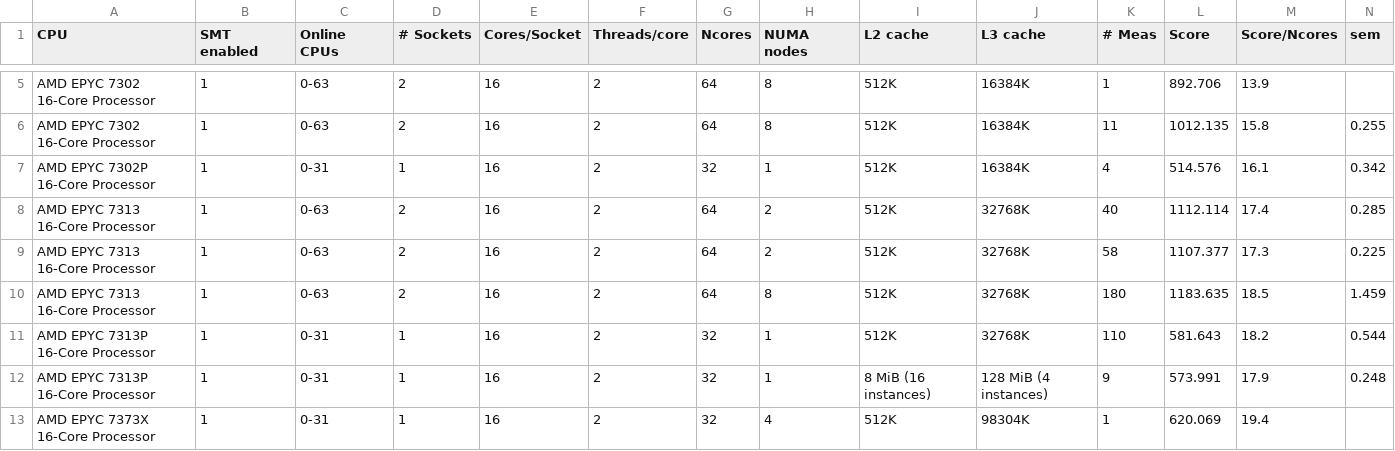
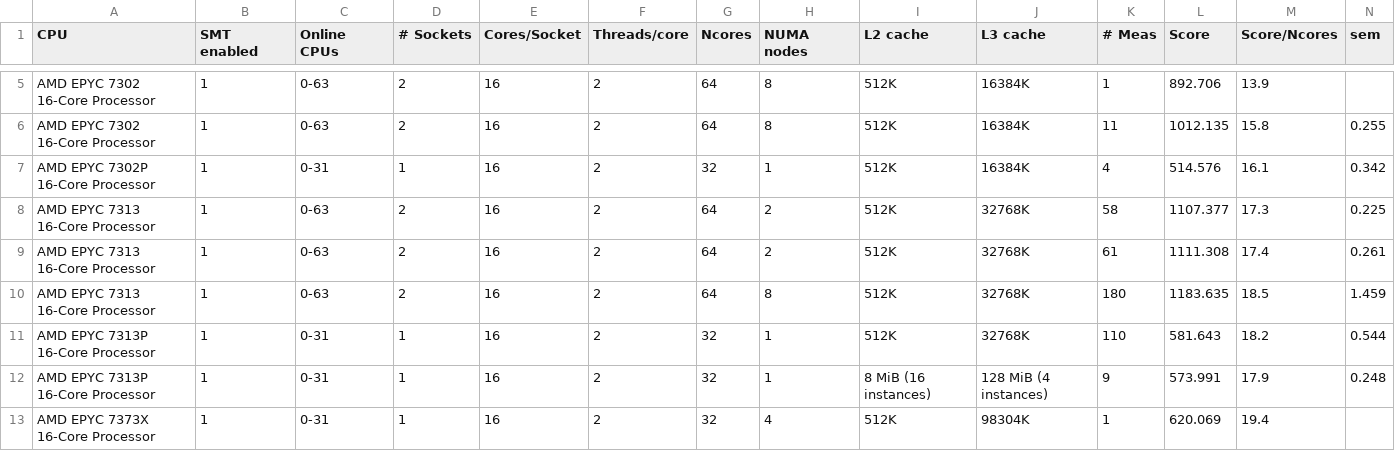
Before and after one commit to HEPiX-Forum/hepix-forum.github.io, a CSV file: _data/HS23scores.csv, drawn as a sheet; only a part is shown, gaps mark what is left out; removed rows and columns are numbered as before the commit, all else as after; rows hold the shown columns only; the diff names each change by its address in the sheet, - before the commit and + after, or states it on an @@ line.

Commit message:
CI job updates HS23 table (https://gitlab.cern.ch/hep-benchmarks/private-tools/-/jobs/54857467)

```diff
--- a/_data/HS23scores.csv
+++ b/_data/HS23scores.csv
-row 8: AMD EPYC 7313 16-Core Processor | 1 | 0-63 | 2 | 16 | 2 | 64 | 2 | 512K | 32768K | 40 | 1112.114 | 17.4 | 0.285
+row 9: AMD EPYC 7313 16-Core Processor | 1 | 0-63 | 2 | 16 | 2 | 64 | 2 | 512K | 32768K | 61 | 1111.308 | 17.4 | 0.261
```
